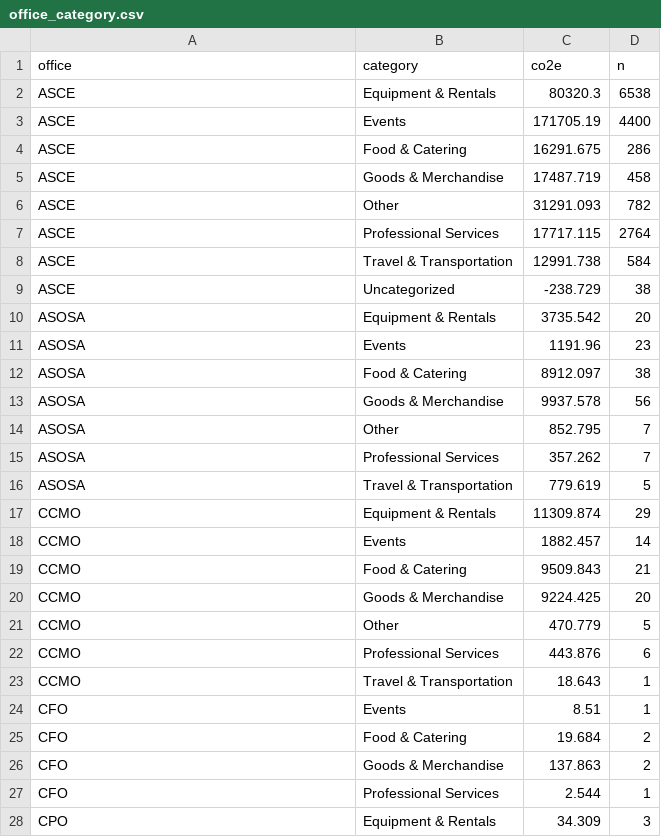
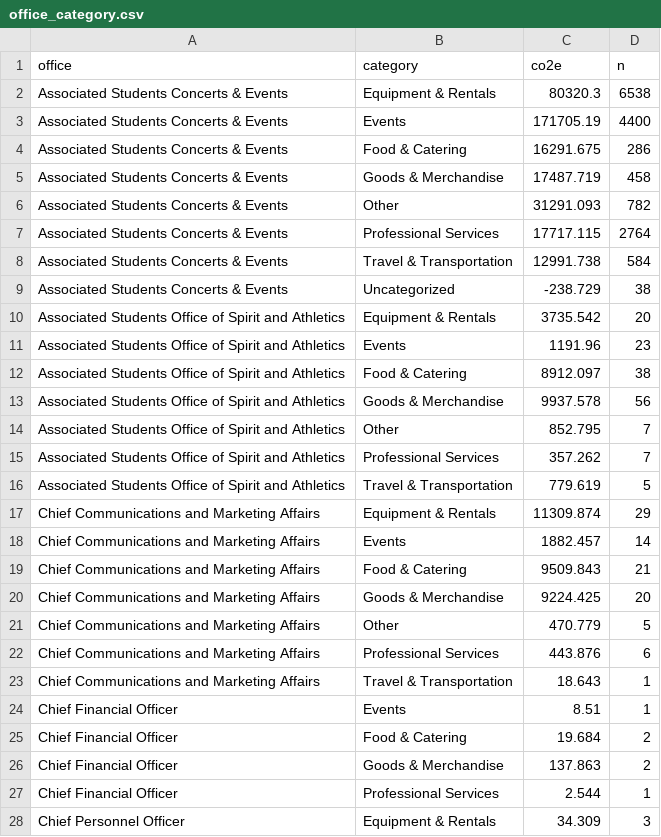
Before and after one commit to asenvjustice/Carbon-Audit-2025, a CSV file: quarto-shiny/data/office_category.csv, drawn as a sheet; only a part is shown; the diff covers the shown part only.

Commit message:
offices renamed

```diff
--- a/quarto-shiny/data/office_category.csv
+++ b/quarto-shiny/data/office_category.csv
@@ -1,28 +1,28 @@
 office,category,co2e,n
-ASCE,Equipment & Rentals,80320.3,6538
-ASCE,Events,171705.19,4400
-ASCE,Food & Catering,16291.675,286
-ASCE,Goods & Merchandise,17487.719,458
-ASCE,Other,31291.093,782
-ASCE,Professional Services,17717.115,2764
-ASCE,Travel & Transportation,12991.738,584
-ASCE,Uncategorized,-238.729,38
-ASOSA,Equipment & Rentals,3735.542,20
-ASOSA,Events,1191.96,23
-ASOSA,Food & Catering,8912.097,38
-ASOSA,Goods & Merchandise,9937.578,56
-ASOSA,Other,852.795,7
-ASOSA,Professional Services,357.262,7
-ASOSA,Travel & Transportation,779.619,5
-CCMO,Equipment & Rentals,11309.874,29
-CCMO,Events,1882.457,14
-CCMO,Food & Catering,9509.843,21
-CCMO,Goods & Merchandise,9224.425,20
-CCMO,Other,470.779,5
-CCMO,Professional Services,443.876,6
-CCMO,Travel & Transportation,18.643,1
-CFO,Events,8.51,1
-CFO,Food & Catering,19.684,2
-CFO,Goods & Merchandise,137.863,2
-CFO,Professional Services,2.544,1
-CPO,Equipment & Rentals,34.309,3
+Associated Students Concerts & Events,Equipment & Rentals,80320.3,6538
+Associated Students Concerts & Events,Events,171705.19,4400
+Associated Students Concerts & Events,Food & Catering,16291.675,286
+Associated Students Concerts & Events,Goods & Merchandise,17487.719,458
+Associated Students Concerts & Events,Other,31291.093,782
+Associated Students Concerts & Events,Professional Services,17717.115,2764
+Associated Students Concerts & Events,Travel & Transportation,12991.738,584
+Associated Students Concerts & Events,Uncategorized,-238.729,38
+Associated Students Office of Spirit and Athletics,Equipment & Rentals,3735.542,20
+Associated Students Office of Spirit and Athletics,Events,1191.96,23
+Associated Students Office of Spirit and Athletics,Food & Catering,8912.097,38
+Associated Students Office of Spirit and Athletics,Goods & Merchandise,9937.578,56
+Associated Students Office of Spirit and Athletics,Other,852.795,7
+Associated Students Office of Spirit and Athletics,Professional Services,357.262,7
+Associated Students Office of Spirit and Athletics,Travel & Transportation,779.619,5
+Chief Communications and Marketing Affairs,Equipment & Rentals,11309.874,29
+Chief Communications and Marketing Affairs,Events,1882.457,14
+Chief Communications and Marketing Affairs,Food & Catering,9509.843,21
+Chief Communications and Marketing Affairs,Goods & Merchandise,9224.425,20
+Chief Communications and Marketing Affairs,Other,470.779,5
+Chief Communications and Marketing Affairs,Professional Services,443.876,6
+Chief Communications and Marketing Affairs,Travel & Transportation,18.643,1
+Chief Financial Officer,Events,8.51,1
+Chief Financial Officer,Food & Catering,19.684,2
+Chief Financial Officer,Goods & Merchandise,137.863,2
+Chief Financial Officer,Professional Services,2.544,1
+Chief Personnel Officer,Equipment & Rentals,34.309,3
```
Also changed, not shown: 40 edited cells elsewhere in this file, 3 other files.
